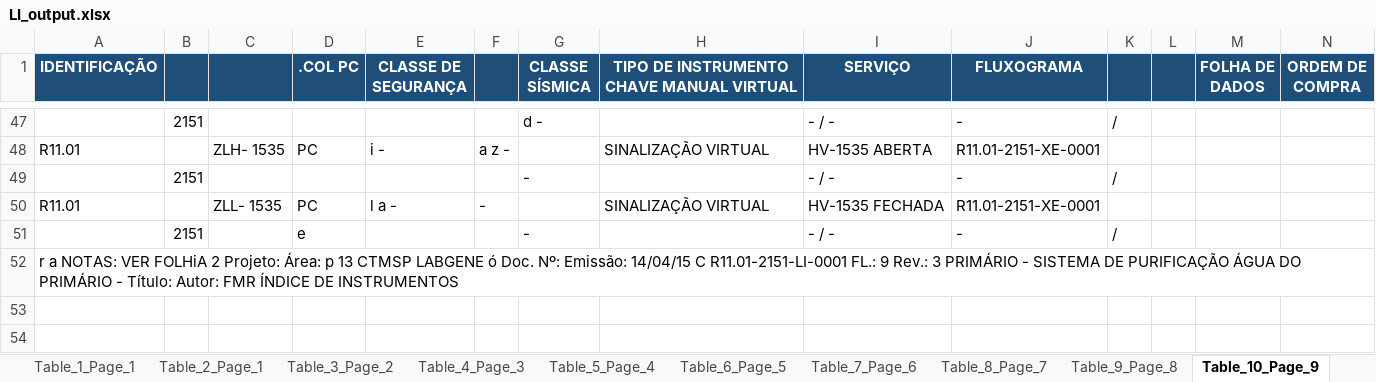
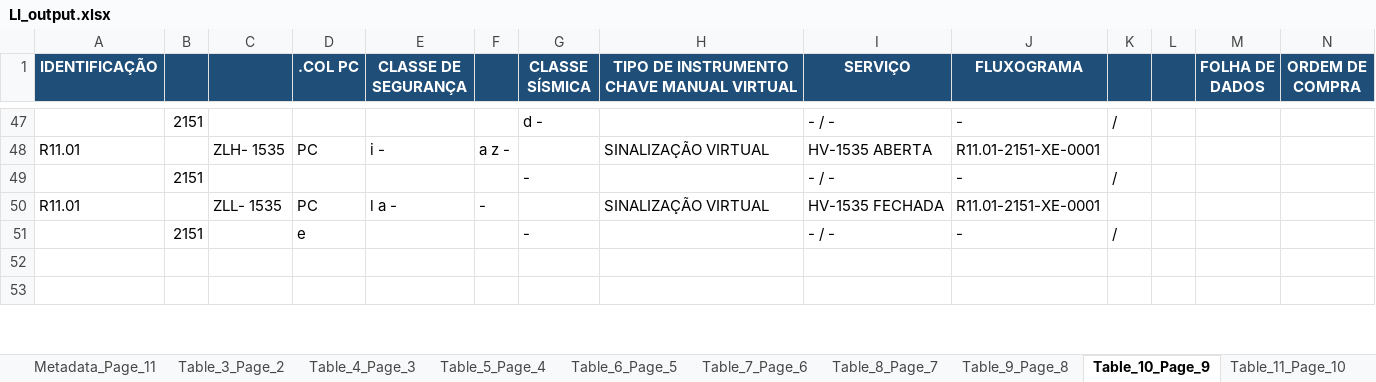
Before and after one commit to jeronimo-mg/PDF_to_sheet, an Excel workbook: LI_output.xlsx, sheet Table_10_Page_9, drawn as a sheet; only a part is shown, gaps mark what is left out; values as stored, in another font and other column widths than the file's, no borders; rows hold the shown columns only; the diff names each change by its address in the sheet, - before the commit and + after, or states it on an @@ line.

```diff
--- a/LI_output.xlsx (sheet Table_10_Page_9)
+++ b/LI_output.xlsx (sheet Table_10_Page_9)
-sheet tab: Table_2_Page_1
+sheet tab: Metadata_Page_11
-row 52: r a NOTAS: VER FOLHiA 2 Projeto: Área: p 13 CTMSP LABGENE ó Doc. Nº: Emissão: 14/04/15 C R11.01-2151-LI-0001 FL.: 9 Rev.: 3 PRIMÁRIO - SISTEMA DE PURIFICAÇÃO ÁGUA DO PRIMÁRIO - Título: Autor: FMR ÍNDICE DE INSTRUMENTOS
```
Also changed, not shown: sheet Master_Consolidated, sheet Metadata_Page_1, sheet Table_15_Page_14, sheet Table_11_Page_10, sheet Table_5_Page_4, sheet Table_8_Page_7, 7 more sheets, other sheet tabs, LE_output.xlsx, 11 other files.
